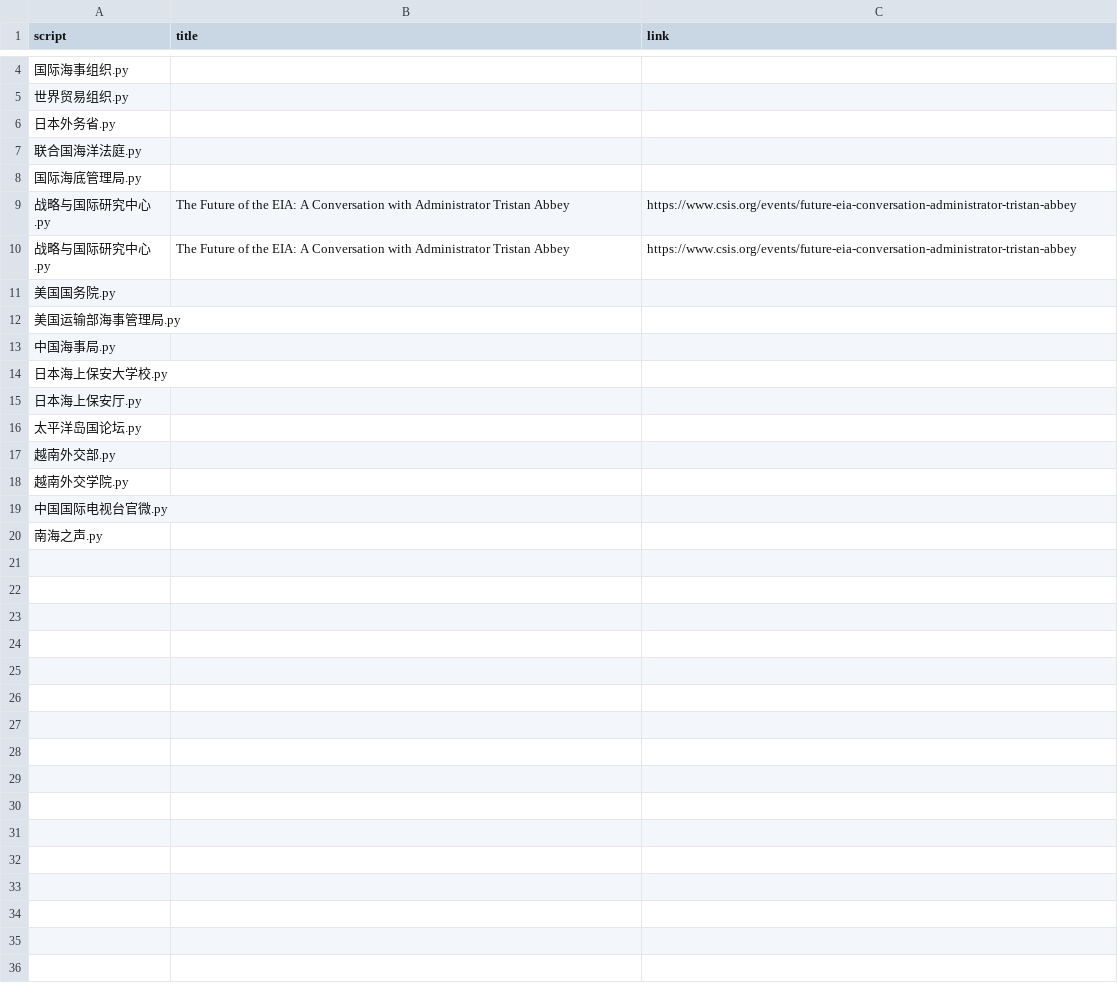
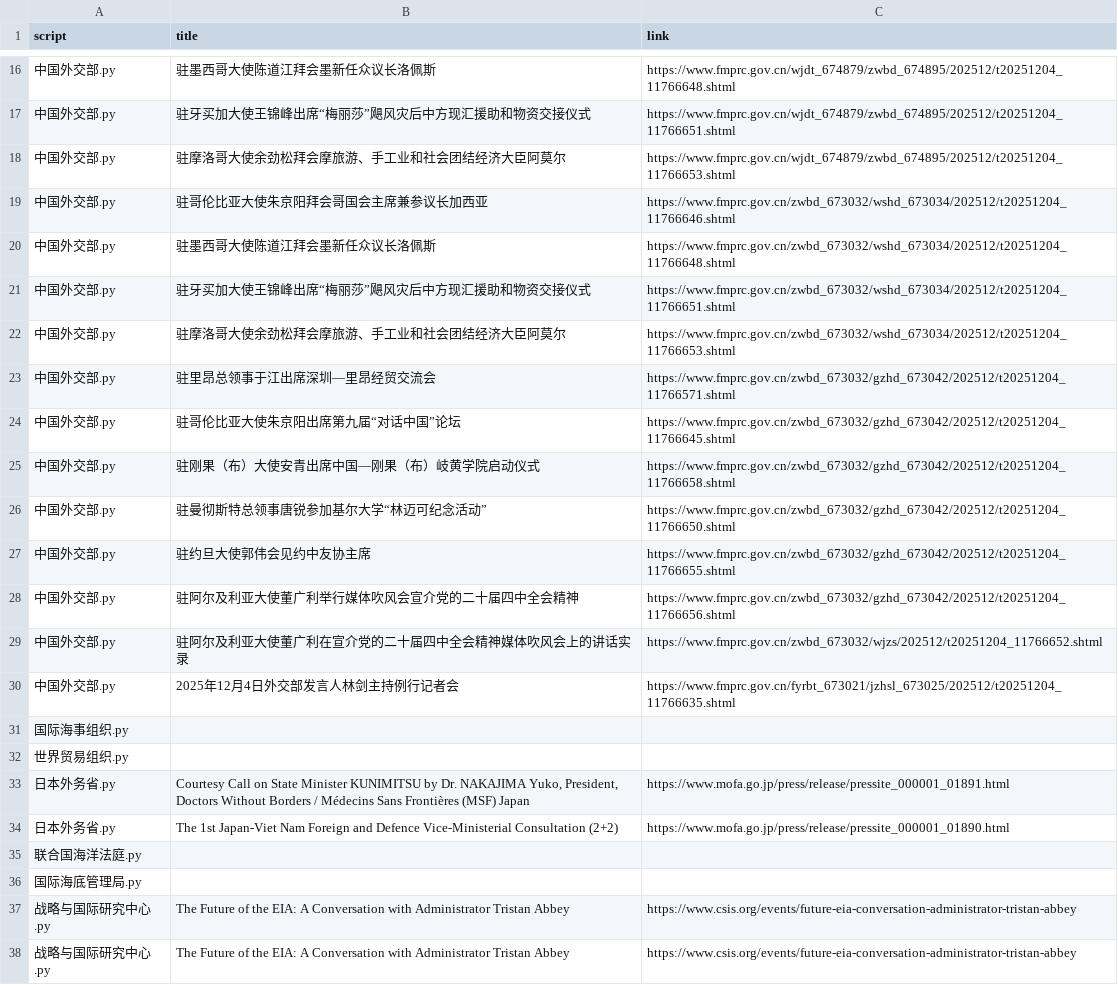
Before and after one commit to KACSH9/---, a CSV file: results_2025-12-04.csv, drawn as a sheet; only a part is shown, gaps mark what is left out; the shorter side is filled out with more unchanged rows; the diff covers the shown part only.

```diff
--- a/results_2025-12-04.csv
+++ b/results_2025-12-04.csv
@@ -4,4 +16,20 @@ script,title,link
+中国外交部.py,驻墨西哥大使陈道江拜会墨新任众议长洛佩斯,https://www.fmprc.gov.cn/wjdt_674879/zwbd_674895/202512/t20251204_11766648.shtml
+中国外交部.py,驻牙买加大使王锦峰出席“梅丽莎”飓风灾后中方现汇援助和物资交接仪式,https://www.fmprc.gov.cn/wjdt_674879/zwbd_674895/202512/t20251204_11766651.shtml
+中国外交部.py,驻摩洛哥大使余劲松拜会摩旅游、手工业和社会团结经济大臣阿莫尔,https://www.fmprc.gov.cn/wjdt_674879/zwbd_674895/202512/t20251204_11766653.shtml
+中国外交部.py,驻哥伦比亚大使朱京阳拜会哥国会主席兼参议长加西亚,https://www.fmprc.gov.cn/zwbd_673032/wshd_673034/202512/t20251204_11766646.shtml
+中国外交部.py,驻墨西哥大使陈道江拜会墨新任众议长洛佩斯,https://www.fmprc.gov.cn/zwbd_673032/wshd_673034/202512/t20251204_11766648.shtml
+中国外交部.py,驻牙买加大使王锦峰出席“梅丽莎”飓风灾后中方现汇援助和物资交接仪式,https://www.fmprc.gov.cn/zwbd_673032/wshd_673034/202512/t20251204_11766651.shtml
+中国外交部.py,驻摩洛哥大使余劲松拜会摩旅游、手工业和社会团结经济大臣阿莫尔,https://www.fmprc.gov.cn/zwbd_673032/wshd_673034/202512/t20251204_11766653.shtml
+中国外交部.py,驻里昂总领事于江出席深圳—里昂经贸交流会,https://www.fmprc.gov.cn/zwbd_673032/gzhd_673042/202512/t20251204_11766571.shtml
+中国外交部.py,驻哥伦比亚大使朱京阳出席第九届“对话中国”论坛,https://www.fmprc.gov.cn/zwbd_673032/gzhd_673042/202512/t20251204_11766645.shtml
+中国外交部.py,驻刚果（布）大使安青出席中国—刚果（布）岐黄学院启动仪式,https://www.fmprc.gov.cn/zwbd_673032/gzhd_673042/202512/t20251204_11766658.shtml
+中国外交部.py,驻曼彻斯特总领事唐锐参加基尔大学“林迈可纪念活动”,https://www.fmprc.gov.cn/zwbd_673032/gzhd_673042/202512/t20251204_11766650.shtml
+中国外交部.py,驻约旦大使郭伟会见约中友协主席,https://www.fmprc.gov.cn/zwbd_673032/gzhd_673042/202512/t20251204_11766655.shtml
+中国外交部.py,驻阿尔及利亚大使董广利举行媒体吹风会宣介党的二十届四中全会精神,https://www.fmprc.gov.cn/zwbd_673032/gzhd_673042/202512/t20251204_11766656.shtml
+中国外交部.py,驻阿尔及利亚大使董广利在宣介党的二十届四中全会精神媒体吹风会上的讲话实录,https://www.fmprc.gov.cn/zwbd_673032/wjzs/202512/t20251204_11766652.shtml
+中国外交部.py,2025年12月4日外交部发言人林剑主持例行记者会,https://www.fmprc.gov.cn/fyrbt_673021/jzhsl_673025/202512/t20251204_11766635.shtml
 国际海事组织.py,,
 世界贸易组织.py,,
-日本外务省.py,,
+日本外务省.py,"Courtesy Call on State Minister KUNIMITSU by Dr. NAKAJIMA Yuko, President, Doctors Without Borders / Médecins Sans Frontières (MSF) Japan",https://www.mofa.go.jp/press/release/pressite_000001_01891.html
+日本外务省.py,The 1st Japan-Viet Nam Foreign and Defence Vice-Ministerial Consultation (2+2),https://www.mofa.go.jp/press/release/pressite_000001_01890.html
 联合国海洋法庭.py,,
```
Also changed, not shown: 12 added rows elsewhere in this file.
